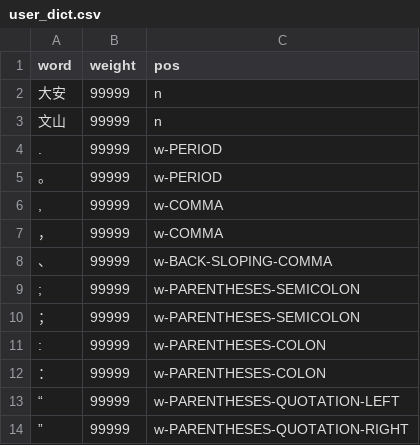
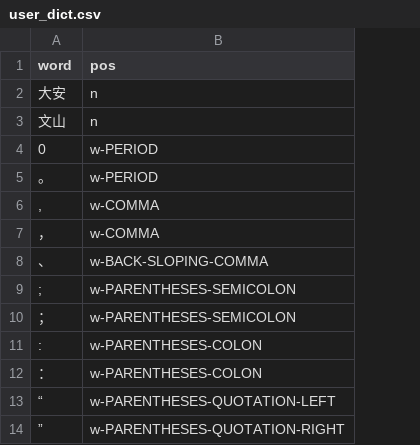
Before and after one commit to pulipulichen/Python-Jieba, a CSV file: config/user_dict.csv, drawn as a sheet; only a part is shown; the diff names each change by its address in the sheet, - before the commit and + after, or states it on an @@ line.

```diff
--- a/config/user_dict.csv
+++ b/config/user_dict.csv
-column B (weight), rows 2-14: all 99999
-A4 (word): .
+A4 (word): 0
```
Also changed, not shown: 7 other files.
